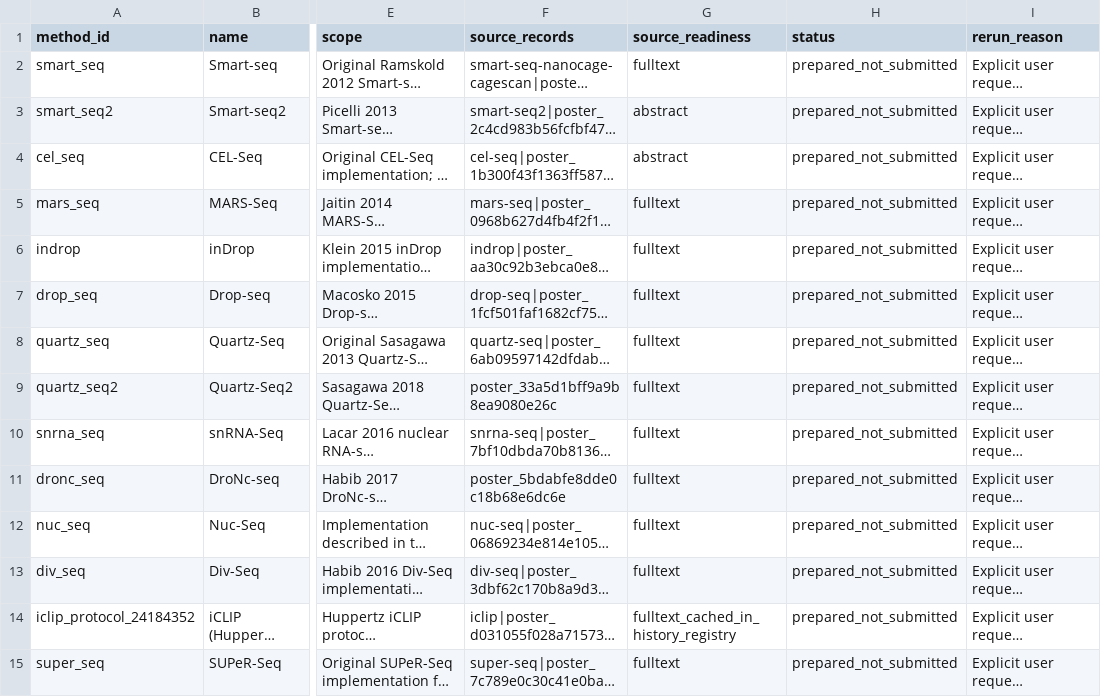
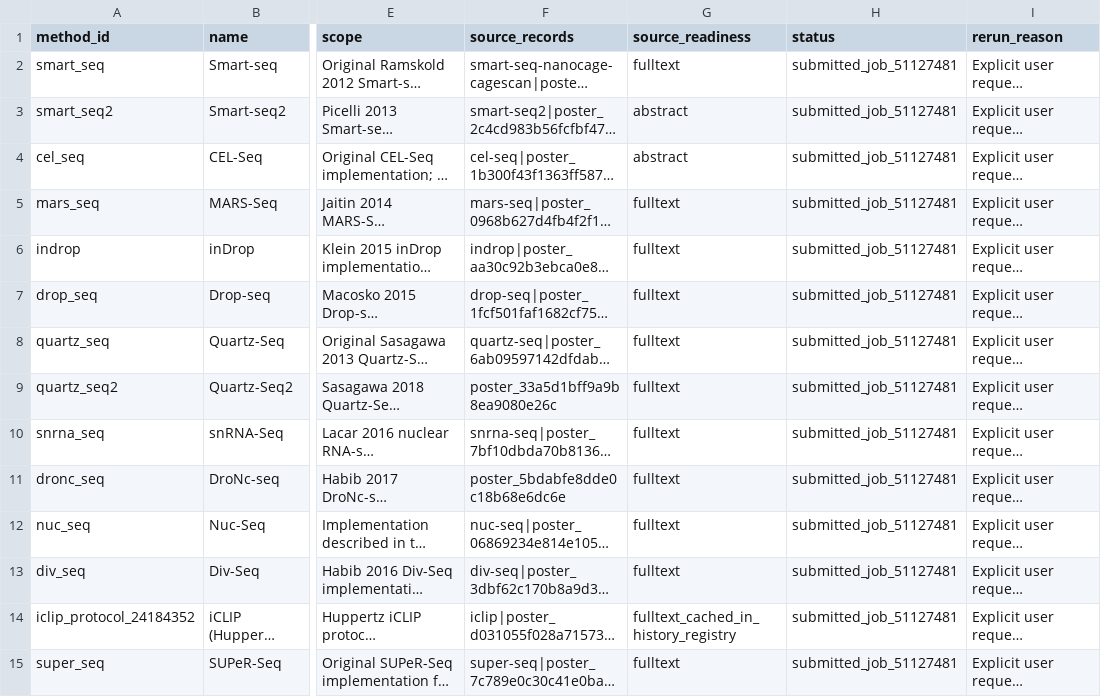
Before and after one commit to stojkovicMihajlo/-sequencing-technology-atlas, a CSV file: provenance/experiments/pilot50_20261104/CHECKLIST.csv, drawn as a sheet; only a part is shown, gaps mark what is left out; long unchanged cells end in …; the diff covers the shown part only; the diff names each change by its address in the sheet, - before the commit and + after, or states it on an @@ line.

Commit message:
Record frozen pilot runtime and Sherlock job 51127481 submission

```diff
--- a/provenance/experiments/pilot50_20261104/CHECKLIST.csv
+++ b/provenance/experiments/pilot50_20261104/CHECKLIST.csv
-H2:H15 (status): prepared_not_submitted
+H2:H15 (status): submitted_job_51127481
```
Also changed, not shown: 36 edited cells elsewhere in this file, 4 other files.
